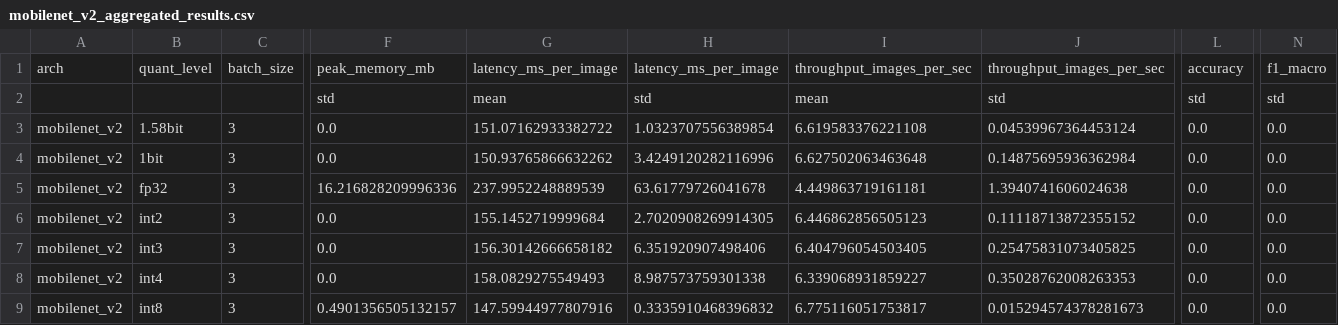
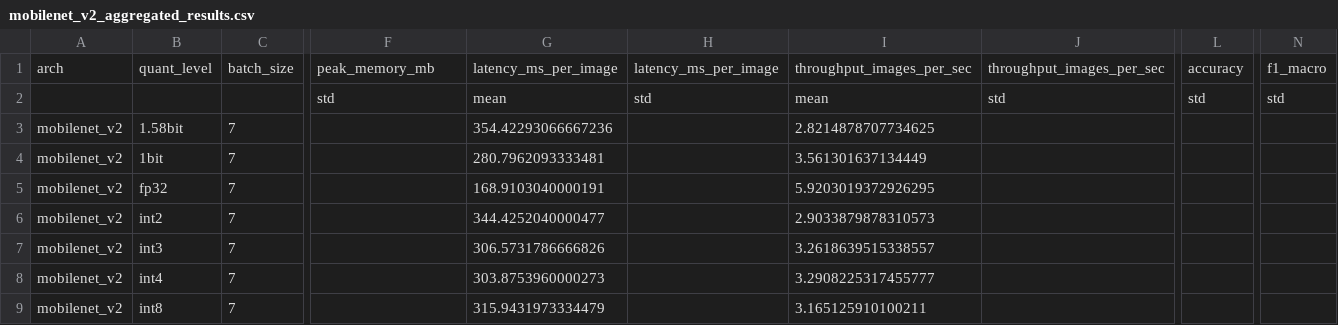
Before and after one commit to VVanlue/CameraTrapML, a CSV file: results/mobilenet_v2_aggregated_results.csv, drawn as a sheet; only a part is shown, gaps mark what is left out; the diff covers the shown part only; the diff names each change by its address in the sheet, - before the commit and + after, or states it on an @@ line.

```diff
--- a/results/mobilenet_v2_aggregated_results.csv
+++ b/results/mobilenet_v2_aggregated_results.csv
-C3:C9: 3
+C3:C9: 7
-F3:F4: 0.0
+F3:F4: (empty)
-G3: 151.07162933382722
+G3: 354.42293066667236
-H3: 1.0323707556389854
+H3: (empty)
-I3: 6.619583376221108
+I3: 2.8214878707734625
-J3: 0.04539967364453124
+J3: (empty)
-L3:L9: 0.0
+L3:L9: (empty)
-N3:N9: 0.0
+N3:N9: (empty)
-G4: 150.93765866632262
+G4: 280.7962093333481
-H4: 3.4249120282116996
+H4: (empty)
-I4: 6.627502063463648
+I4: 3.561301637134449
-J4: 0.14875695936362984
+J4: (empty)
-F5: 16.216828209996336
+F5: (empty)
-G5: 237.9952248889539
+G5: 168.9103040000191
-H5: 63.61779726041678
+H5: (empty)
-I5: 4.449863719161181
+I5: 5.9203019372926295
-J5: 1.3940741606024638
+J5: (empty)
-F6:F8: 0.0
+F6:F8: (empty)
-G6: 155.1452719999684
+G6: 344.4252040000477
-H6: 2.7020908269914305
+H6: (empty)
-I6: 6.446862856505123
+I6: 2.9033879878310573
-J6: 0.11118713872355152
+J6: (empty)
-G7: 156.30142666658182
+G7: 306.5731786666826
-H7: 6.351920907498406
+H7: (empty)
-I7: 6.404796054503405
+I7: 3.2618639515338557
-J7: 0.25475831073405825
+J7: (empty)
-G8: 158.0829275549493
+G8: 303.8753960000273
-H8: 8.987573759301338
+H8: (empty)
-I8: 6.339068931859227
+I8: 3.2908225317455777
-J8: 0.35028762008263353
+J8: (empty)
-F9: 0.4901356505132157
+F9: (empty)
-G9: 147.59944977807916
+G9: 315.9431973334479
-H9: 0.3335910468396832
+H9: (empty)
-I9: 6.775116051753817
+I9: 3.165125910100211
-J9: 0.015294574378281673
+J9: (empty)
```
Also changed, not shown: 4 edited cells elsewhere in this file, results/mobilenet_v2_raw_results.csv, 6 other files.
